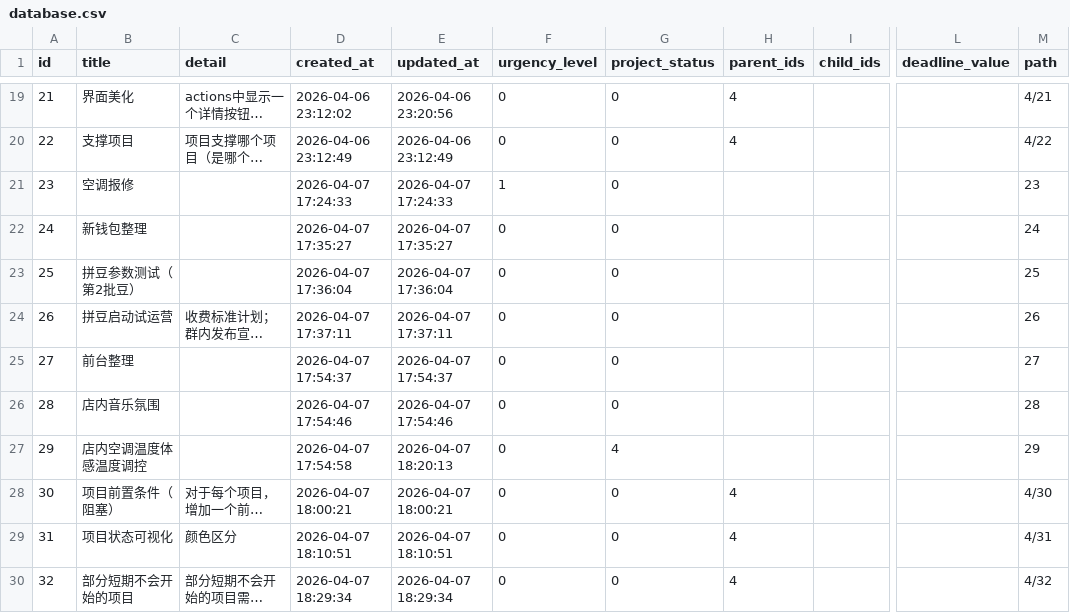
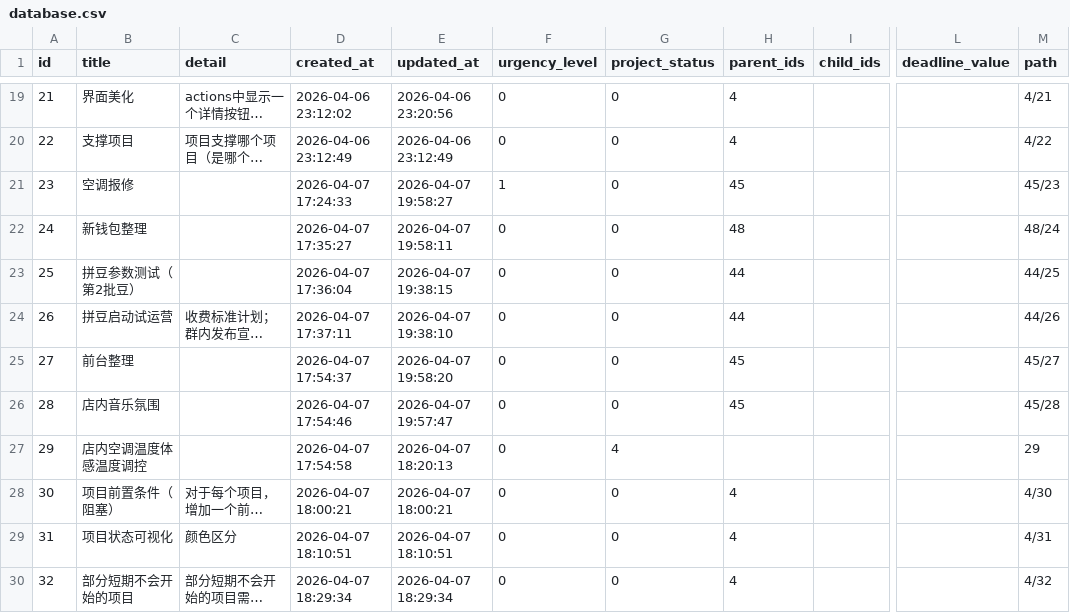
Before and after one commit to volactina/MyWeb, a CSV file: database.csv, drawn as a sheet; only a part is shown, gaps mark what is left out; long unchanged cells end in …; the diff covers the shown part only; the diff names each change by its address in the sheet, - before the commit and + after, or states it on an @@ line.

```diff
--- a/database.csv
+++ b/database.csv
-E21 (updated_at): 2026-04-07 17:24:33
+E21 (updated_at): 2026-04-07 19:58:27
-H21 (parent_ids): (empty)
+H21 (parent_ids): 45
-M21 (path): 23
+M21 (path): 45/23
-E22 (updated_at): 2026-04-07 17:35:27
+E22 (updated_at): 2026-04-07 19:58:11
-H22 (parent_ids): (empty)
+H22 (parent_ids): 48
-M22 (path): 24
+M22 (path): 48/24
-E23 (updated_at): 2026-04-07 17:36:04
+E23 (updated_at): 2026-04-07 19:38:15
-H23:H24 (parent_ids): (empty)
+H23:H24 (parent_ids): 44
-M23 (path): 25
+M23 (path): 44/25
-E24 (updated_at): 2026-04-07 17:37:11
+E24 (updated_at): 2026-04-07 19:38:10
-M24 (path): 26
+M24 (path): 44/26
-E25 (updated_at): 2026-04-07 17:54:37
+E25 (updated_at): 2026-04-07 19:58:20
-H25:H26 (parent_ids): (empty)
+H25:H26 (parent_ids): 45
-M25 (path): 27
+M25 (path): 45/27
-E26 (updated_at): 2026-04-07 17:54:46
+E26 (updated_at): 2026-04-07 19:57:47
-M26 (path): 28
+M26 (path): 45/28
```
Also changed, not shown: 10 added rows and 17 edited cells elsewhere in this file, 3 other files.
